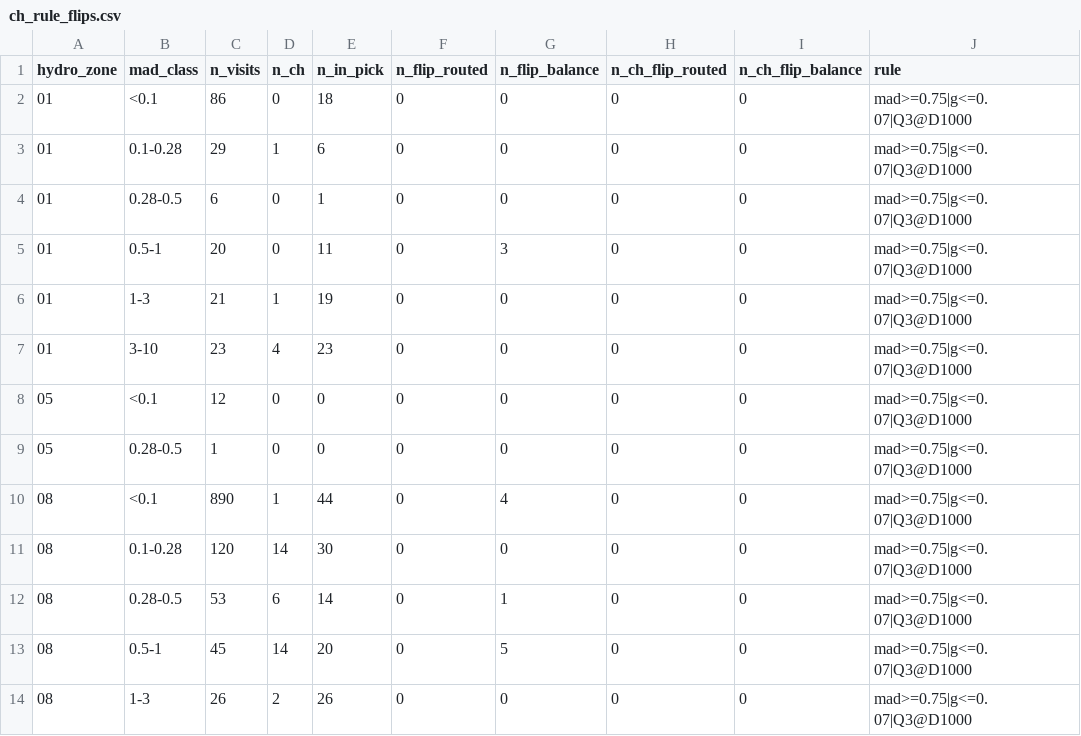
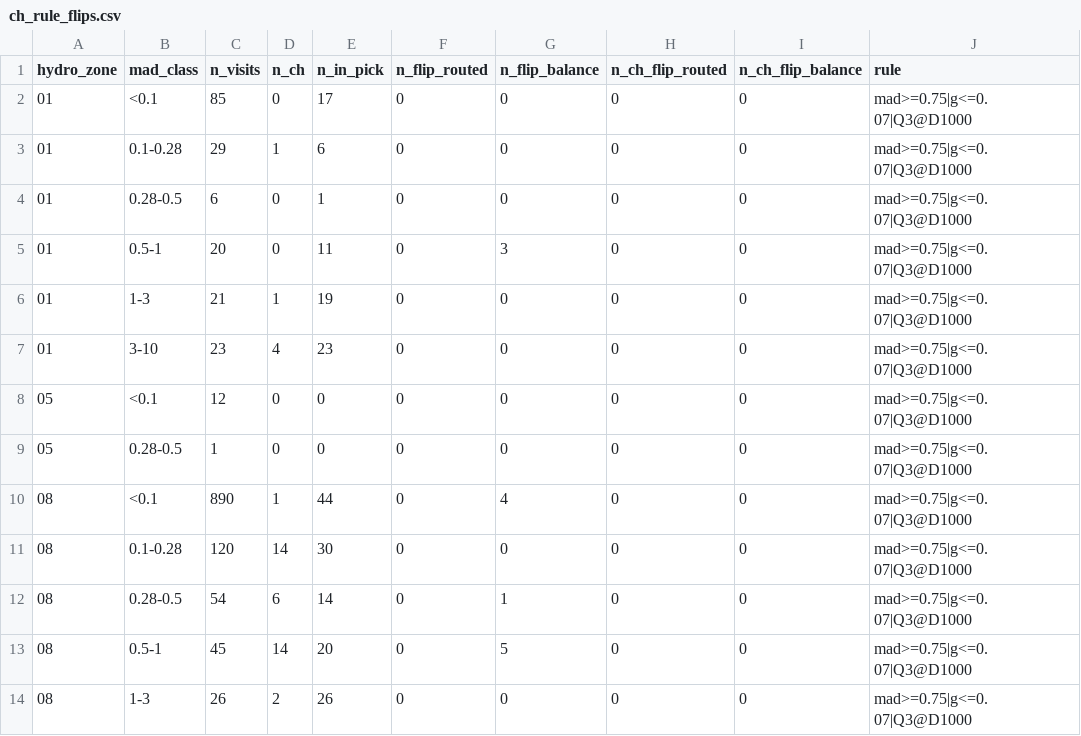
Before and after one commit to NewGraphEnvironment/knowledge, a CSV file: data/ch_rule_flips.csv, drawn as a sheet; only a part is shown.

```diff
--- a/data/ch_rule_flips.csv
+++ b/data/ch_rule_flips.csv
@@ -1,3 +1,3 @@
 hydro_zone,mad_class,n_visits,n_ch,n_in_pick,n_flip_routed,n_flip_balance,n_ch_flip_routed,n_ch_flip_balance,rule
-01,<0.1,86,0,18,0,0,0,0,mad>=0.75|g<=0.07|Q3@D1000
+01,<0.1,85,0,17,0,0,0,0,mad>=0.75|g<=0.07|Q3@D1000
 01,0.1-0.28,29,1,6,0,0,0,0,mad>=0.75|g<=0.07|Q3@D1000
@@ -11,3 +11,3 @@ hydro_zone,mad_class,n_visits,n_ch,n_in_pick,n_flip_routed,n_flip_balance,n_ch_f
 08,0.1-0.28,120,14,30,0,0,0,0,mad>=0.75|g<=0.07|Q3@D1000
-08,0.28-0.5,53,6,14,0,1,0,0,mad>=0.75|g<=0.07|Q3@D1000
+08,0.28-0.5,54,6,14,0,1,0,0,mad>=0.75|g<=0.07|Q3@D1000
 08,0.5-1,45,14,20,0,5,0,0,mad>=0.75|g<=0.07|Q3@D1000
```
Also changed, not shown: data/ch_rule_curves.csv, data/ch_rule_tune.csv, 3 other files.
